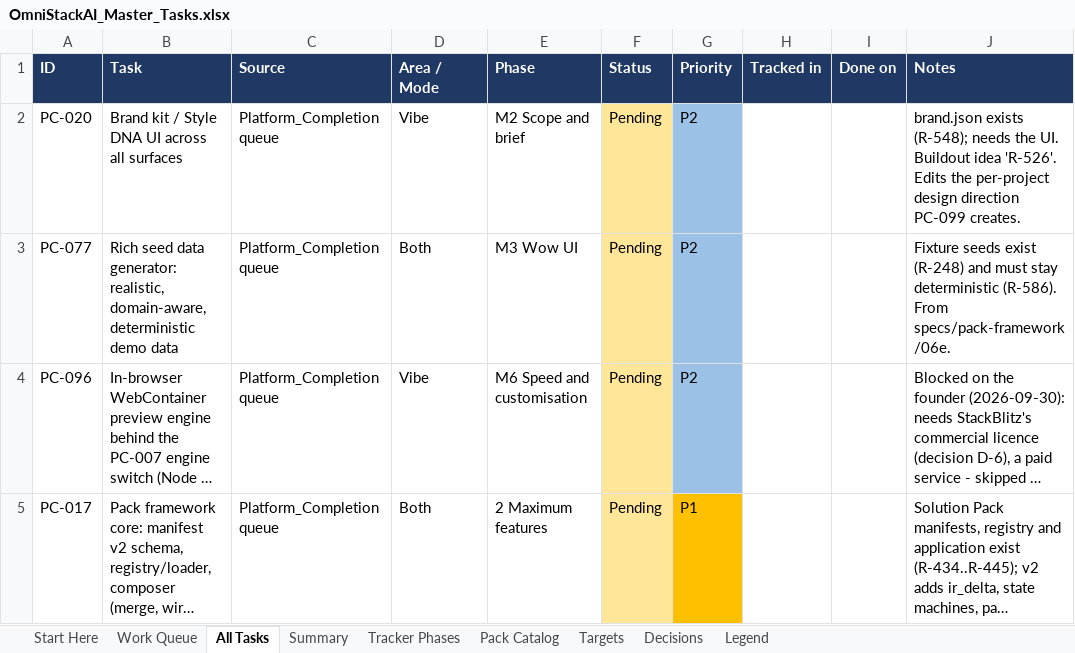
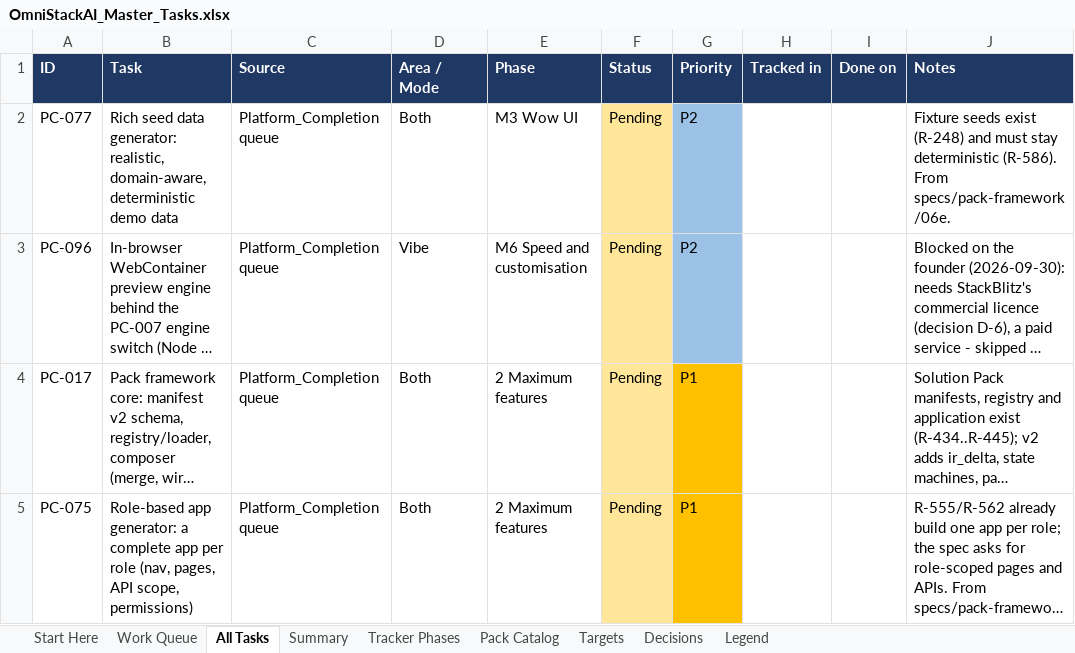
Before and after one commit to sanjeetji/OmniStackAi, an Excel workbook: R_&_D/Platform_Completion/OmniStackAI_Master_Tasks.xlsx, sheet All Tasks, drawn as a sheet; only a part is shown; the shorter side is filled out with more unchanged rows; long unchanged cells end in …; values as stored, in another font and other column widths than the file's, no borders; removed rows and columns are numbered as before the commit, all else as after; the diff covers the shown part only; the diff names each change by its address in the sheet, - before the commit and + after, or states it on an @@ line.

```diff
--- a/R_&_D/Platform_Completion/OmniStackAI_Master_Tasks.xlsx (sheet All Tasks)
+++ b/R_&_D/Platform_Completion/OmniStackAI_Master_Tasks.xlsx (sheet All Tasks)
-row 2: PC-020 | Brand kit / Style DNA UI across all surfaces | Platform_Completion queue | Vibe | M2 Scope and brief | Pending | P2 |  |  | brand.json exists (R-548); needs the UI. Buildout idea 'R-526'. Edits the per-project design direction PC-099 creates.
```
Also changed, not shown: 1 added row and 2 edited cells elsewhere in this sheet, sheet Summary, sheet Work Queue, 18 other files.
